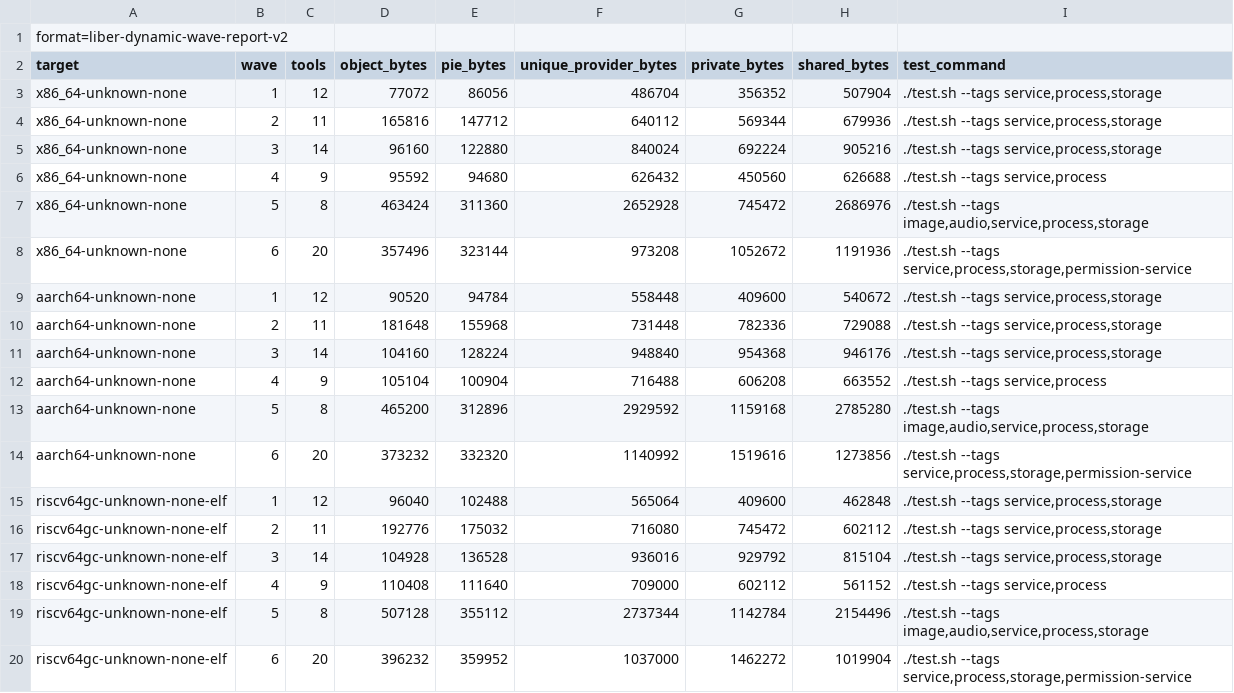
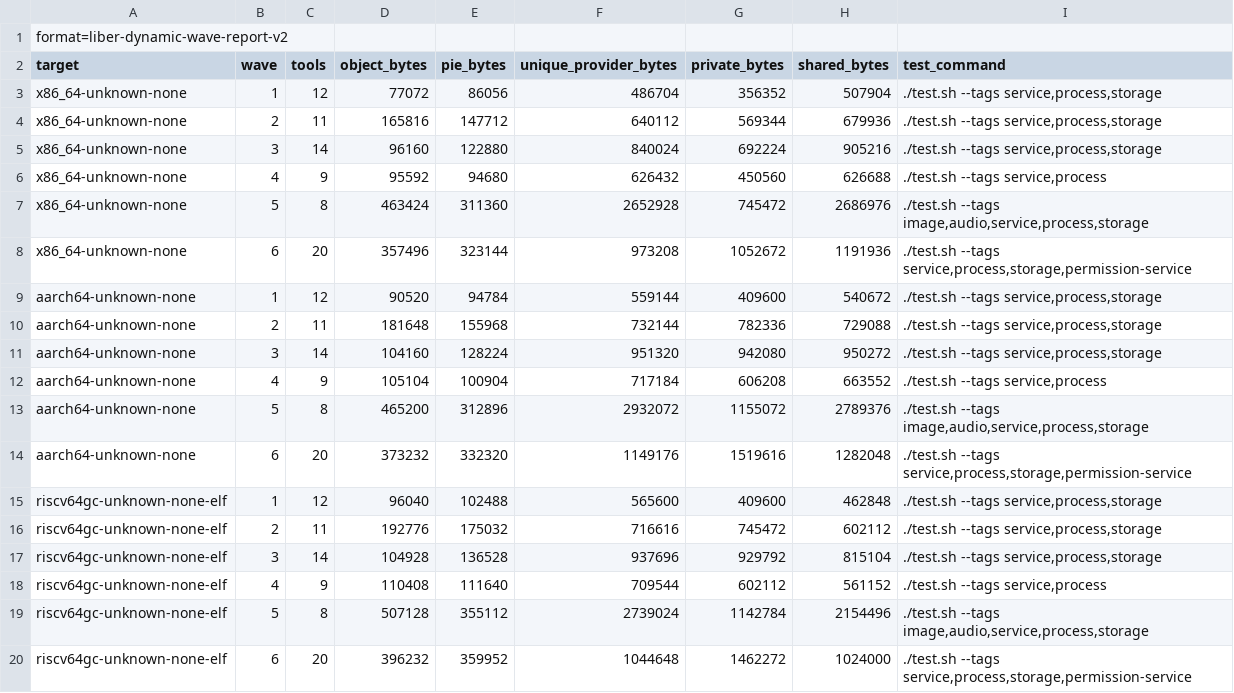
Before and after one commit to libersoft-org/libersystem, a TSV file: docs/DYNAMIC_WAVES.tsv, drawn as a sheet.

```diff
--- a/docs/DYNAMIC_WAVES.tsv
+++ b/docs/DYNAMIC_WAVES.tsv
@@ -8,13 +8,13 @@ x86_64-unknown-none	5	8	463424	311360	2652928	745472	2686976	./test.sh --tags im
 x86_64-unknown-none	6	20	357496	323144	973208	1052672	1191936	./test.sh --tags service,process,storage,permission-service
-aarch64-unknown-none	1	12	90520	94784	558448	409600	540672	./test.sh --tags service,process,storage
-aarch64-unknown-none	2	11	181648	155968	731448	782336	729088	./test.sh --tags service,process,storage
-aarch64-unknown-none	3	14	104160	128224	948840	954368	946176	./test.sh --tags service,process,storage
-aarch64-unknown-none	4	9	105104	100904	716488	606208	663552	./test.sh --tags service,process
-aarch64-unknown-none	5	8	465200	312896	2929592	1159168	2785280	./test.sh --tags image,audio,service,process,storage
-aarch64-unknown-none	6	20	373232	332320	1140992	1519616	1273856	./test.sh --tags service,process,storage,permission-service
-riscv64gc-unknown-none-elf	1	12	96040	102488	565064	409600	462848	./test.sh --tags service,process,storage
-riscv64gc-unknown-none-elf	2	11	192776	175032	716080	745472	602112	./test.sh --tags service,process,storage
-riscv64gc-unknown-none-elf	3	14	104928	136528	936016	929792	815104	./test.sh --tags service,process,storage
-riscv64gc-unknown-none-elf	4	9	110408	111640	709000	602112	561152	./test.sh --tags service,process
-riscv64gc-unknown-none-elf	5	8	507128	355112	2737344	1142784	2154496	./test.sh --tags image,audio,service,process,storage
-riscv64gc-unknown-none-elf	6	20	396232	359952	1037000	1462272	1019904	./test.sh --tags service,process,storage,permission-service
+aarch64-unknown-none	1	12	90520	94784	559144	409600	540672	./test.sh --tags service,process,storage
+aarch64-unknown-none	2	11	181648	155968	732144	782336	729088	./test.sh --tags service,process,storage
+aarch64-unknown-none	3	14	104160	128224	951320	942080	950272	./test.sh --tags service,process,storage
+aarch64-unknown-none	4	9	105104	100904	717184	606208	663552	./test.sh --tags service,process
+aarch64-unknown-none	5	8	465200	312896	2932072	1155072	2789376	./test.sh --tags image,audio,service,process,storage
+aarch64-unknown-none	6	20	373232	332320	1149176	1519616	1282048	./test.sh --tags service,process,storage,permission-service
+riscv64gc-unknown-none-elf	1	12	96040	102488	565600	409600	462848	./test.sh --tags service,process,storage
+riscv64gc-unknown-none-elf	2	11	192776	175032	716616	745472	602112	./test.sh --tags service,process,storage
+riscv64gc-unknown-none-elf	3	14	104928	136528	937696	929792	815104	./test.sh --tags service,process,storage
+riscv64gc-unknown-none-elf	4	9	110408	111640	709544	602112	561152	./test.sh --tags service,process
+riscv64gc-unknown-none-elf	5	8	507128	355112	2739024	1142784	2154496	./test.sh --tags image,audio,service,process,storage
+riscv64gc-unknown-none-elf	6	20	396232	359952	1044648	1462272	1024000	./test.sh --tags service,process,storage,permission-service
```
Also changed, not shown: docs/DYNAMIC_EXECUTABLES.tsv, docs/DYNAMIC_IMAGE.tsv, 2 other files.
